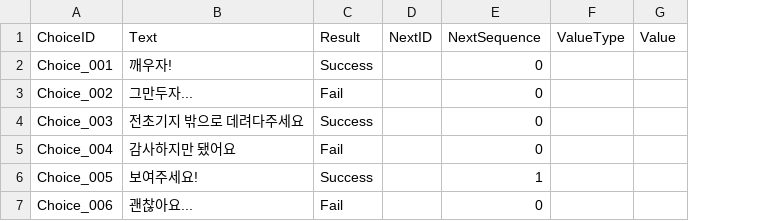
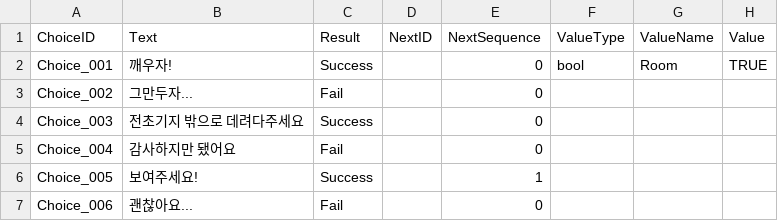
Before and after one commit to 155TeamPortpolio/TeamProject, a CSV file: TeamProject/Resources/Data/Npc/NPC_Choice.csv, drawn as a sheet; addresses are those after the commit; the diff names each change by its address in the sheet, - before the commit and + after, or states it on an @@ line.

Commit message:
refactor: npc choice csv 수정 및 불러오는 함수 수정 #1047

```diff
--- a/TeamProject/Resources/Data/Npc/NPC_Choice.csv
+++ b/TeamProject/Resources/Data/Npc/NPC_Choice.csv
+column G (ValueName), row 2: Room
-F2 (ValueType): (empty)
+F2 (ValueType): bool
-H2 (Value): (empty)
+H2 (Value): TRUE
```
Also changed, not shown: 3 other files.
